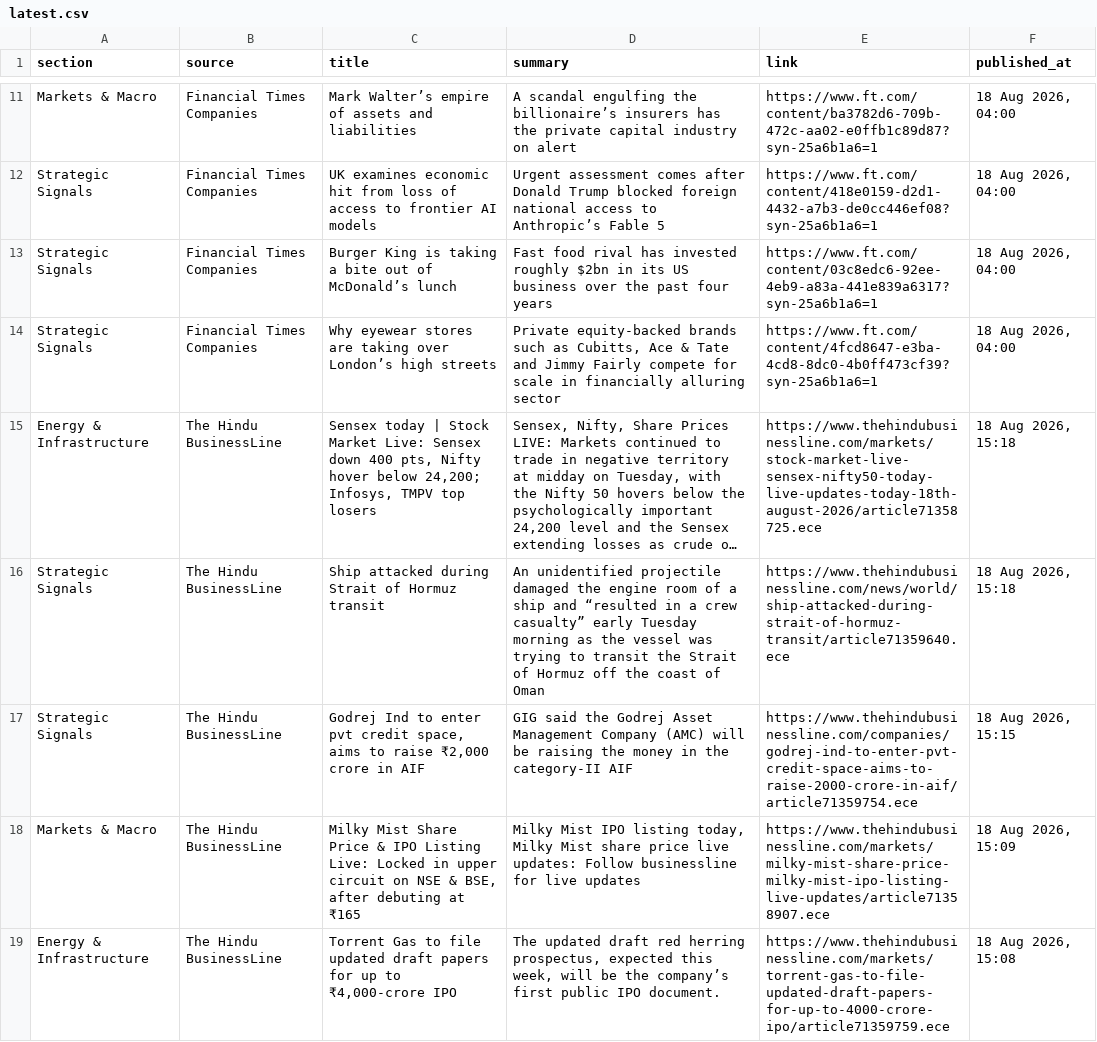
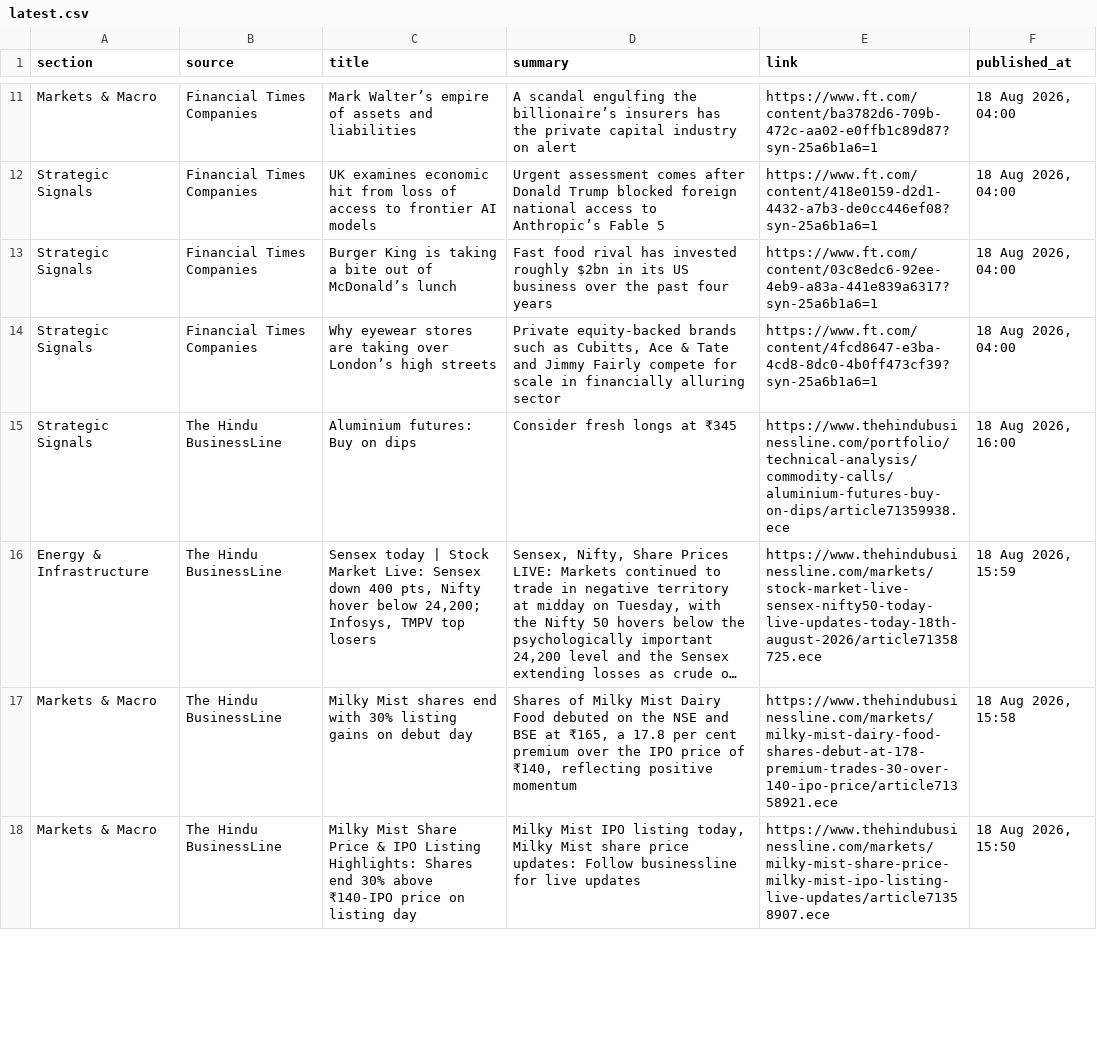
Before and after one commit to sumantrabasudawn/news-tracker, a CSV file: output/latest.csv, drawn as a sheet; only a part is shown, gaps mark what is left out; long unchanged cells end in …; removed rows and columns are numbered as before the commit, all else as after; the diff covers the shown part only; the diff names each change by its address in the sheet, - before the commit and + after, or states it on an @@ line.

```diff
--- a/output/latest.csv
+++ b/output/latest.csv
+row 15: Strategic Signals | The Hindu BusinessLine | Aluminium futures: Buy on dips | Consider fresh longs at ₹345 | https://www.thehindubusinessline.com/portfolio/technical-analysis/commodity-calls/aluminium-futures-buy-on-dips/article71359938.ece | 18 Aug 2026, 16:00
-F16 (published_at): 18 Aug 2026, 15:18
+F16 (published_at): 18 Aug 2026, 15:59
-row 16: Strategic Signals | The Hindu BusinessLine | Ship attacked during Strait of Hormuz transit | An unidentified projectile damaged the engine room of a ship and “resulted in a crew casualty” early Tuesday morning as the vessel was trying to transit the Strait of Hormuz off the coast of Oman | https://www.thehindubusinessline.com/news/world/ship-attacked-during-strait-of-hormuz-transit/article71359640.ece | 18 Aug 2026, 15:18
-row 17: Strategic Signals | The Hindu BusinessLine | Godrej Ind to enter pvt credit space, aims to raise ₹2,000 crore in AIF | GIG said the Godrej Asset Management Company (AMC) will be raising the money in the category-II AIF | https://www.thehindubusinessline.com/companies/godrej-ind-to-enter-pvt-credit-space-aims-to-raise-2000-crore-in-aif/article71359754.ece | 18 Aug 2026, 15:15
+row 17: Markets & Macro | The Hindu BusinessLine | Milky Mist shares end with 30% listing gains on debut day | Shares of Milky Mist Dairy Food debuted on the NSE and BSE at ₹165, a 17.8 per cent premium over the IPO price of ₹140, reflecting positive momentum | https://www.thehindubusinessline.com/markets/milky-mist-dairy-food-shares-debut-at-178-premium-trades-30-over-140-ipo-price/article71358921.ece | 18 Aug 2026, 15:58
-C18 (title): …IPO Listing Live: Locked in upper circuit on NSE & BSE, after debuting at ₹165
+C18 (title): …IPO Listing Highlights: Shares end 30% above ₹140-IPO price on listing day
-D18 (summary): …share price live updates: Follow…
+D18 (summary): …share price updates: Follow…
-F18 (published_at): 18 Aug 2026, 15:09
+F18 (published_at): 18 Aug 2026, 15:50
-row 19: Energy & Infrastructure | The Hindu BusinessLine | Torrent Gas to file updated draft papers for up to ₹4,000-crore IPO | The updated draft red herring prospectus, expected this week, will be the company’s first public IPO document. | https://www.thehindubusinessline.com/markets/torrent-gas-to-file-updated-draft-papers-for-up-to-4000-crore-ipo/article71359759.ece | 18 Aug 2026, 15:08
```
Also changed, not shown: 13 added rows, 12 removed rows and 2 edited cells elsewhere in this file, 2 other files.
